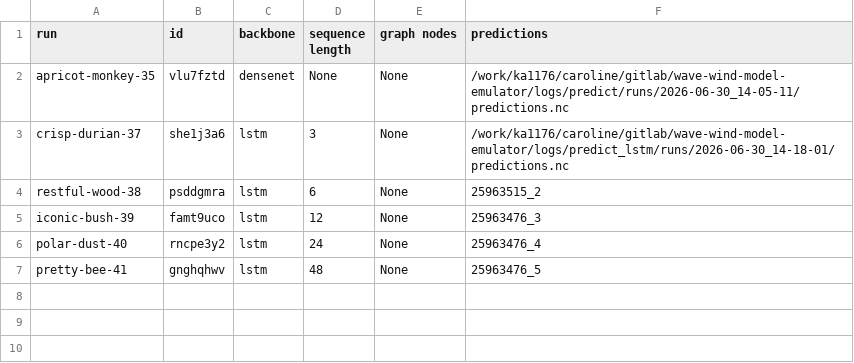
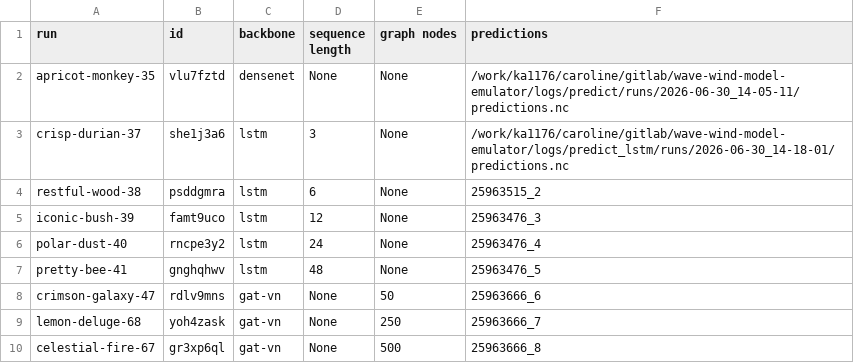
Before and after one commit to crlna16/windwavenet, a CSV file: evaluation/final_runs_swh_1h.csv, drawn as a sheet; the diff names each change by its address in the sheet, - before the commit and + after, or states it on an @@ line.

Commit message:
add more test set predictions

```diff
--- a/evaluation/final_runs_swh_1h.csv
+++ b/evaluation/final_runs_swh_1h.csv
+row 8: crimson-galaxy-47 | rdlv9mns | gat-vn | None | 50 | 25963666_6
+row 9: lemon-deluge-68 | yoh4zask | gat-vn | None | 250 | 25963666_7
+row 10: celestial-fire-67 | gr3xp6ql | gat-vn | None | 500 | 25963666_8
```
